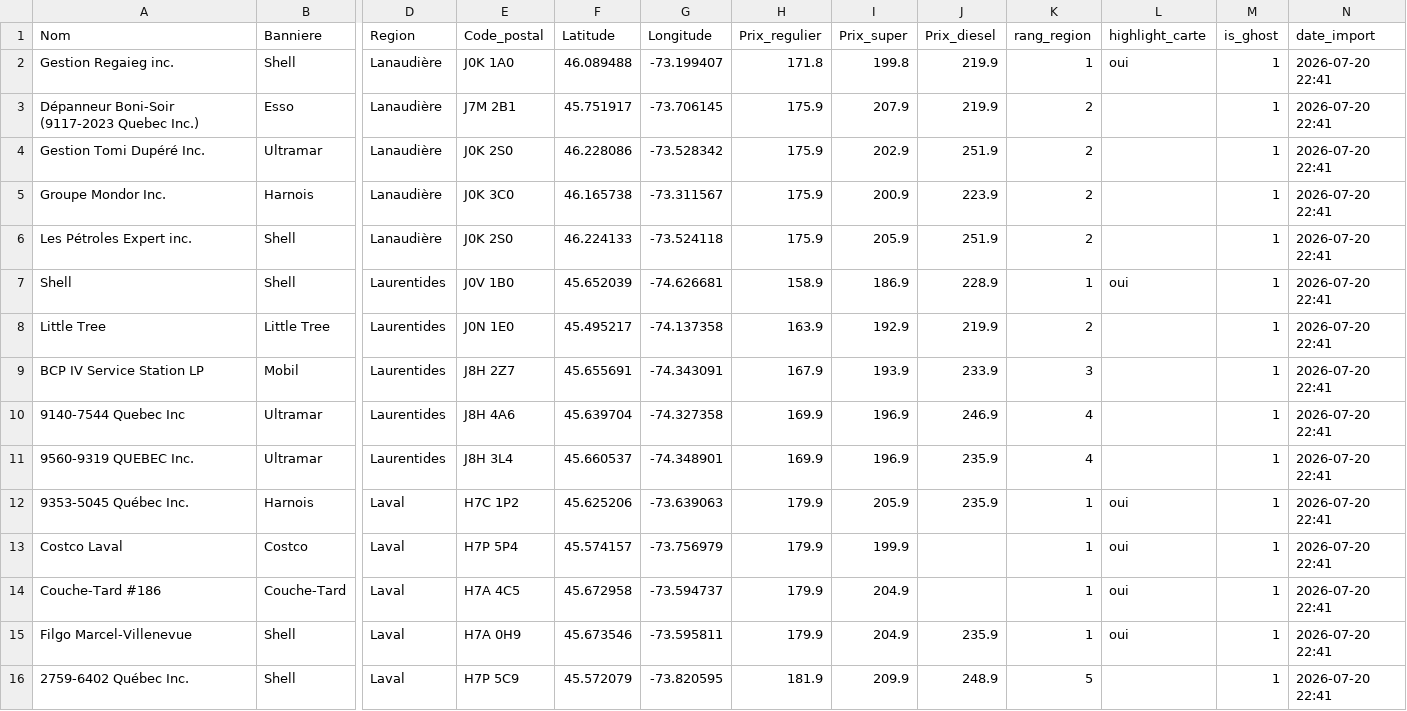
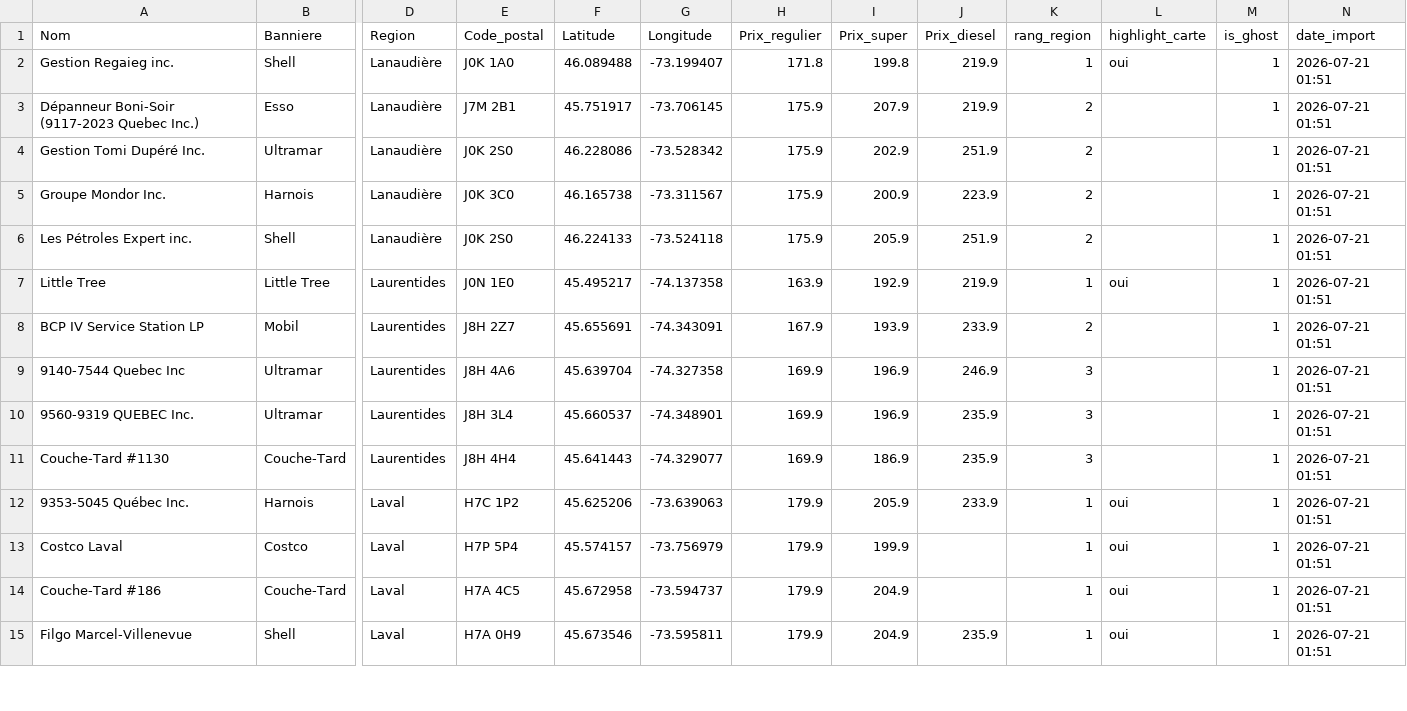
Before and after one commit to emclavel/regie-essence-quebec-data, a CSV file: data/regie_essence_grand_montreal.csv, drawn as a sheet; only a part is shown, gaps mark what is left out; removed rows and columns are numbered as before the commit, all else as after; rows hold the shown columns only; the diff covers the shown part only; the diff names each change by its address in the sheet, - before the commit and + after, or states it on an @@ line.

```diff
--- a/data/regie_essence_grand_montreal.csv
+++ b/data/regie_essence_grand_montreal.csv
-N2:N6 (date_import): 2026-07-20 22:41
+N2:N6 (date_import): 2026-07-21 01:51
-row 7: Shell | Shell | Laurentides | J0V 1B0 | 45.652039 | -74.626681 | 158.9 | 186.9 | 228.9 | 1 | oui | 1 | 2026-07-20 22:41
-K7 (rang_region): 2
+K7 (rang_region): 1
-L7 (highlight_carte): (empty)
+L7 (highlight_carte): oui
-N7:N10 (date_import): 2026-07-20 22:41
+N7:N10 (date_import): 2026-07-21 01:51
-K8 (rang_region): 3
+K8 (rang_region): 2
-K9:K10 (rang_region): 4
+K9:K10 (rang_region): 3
+row 11: Couche-Tard #1130 | Couche-Tard | Laurentides | J8H 4H4 | 45.641443 | -74.329077 | 169.9 | 186.9 | 235.9 | 3 |  | 1 | 2026-07-21 01:51
-J12 (Prix_diesel): 235.9
+J12 (Prix_diesel): 233.9
-N12:N15 (date_import): 2026-07-20 22:41
+N12:N15 (date_import): 2026-07-21 01:51
-row 16: 2759-6402 Québec Inc. | Shell | Laval | H7P 5C9 | 45.572079 | -73.820595 | 181.9 | 209.9 | 248.9 | 5 |  | 1 | 2026-07-20 22:41
```
Also changed, not shown: 5 added rows, 4 removed rows and 6 edited cells elsewhere in this file, data/regie_essence_estrie.csv, data/regie_essence_mauricie.csv, 3 other files.
